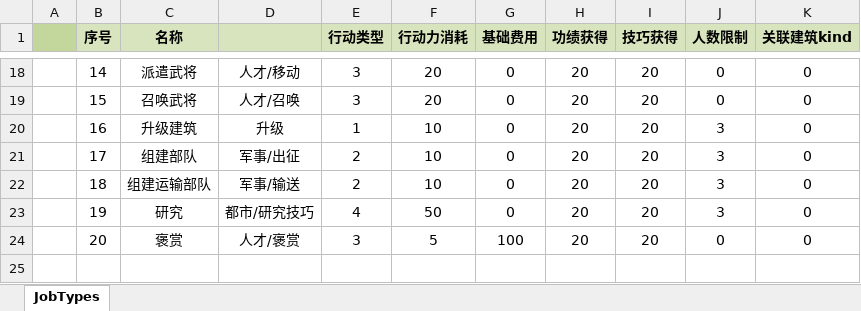
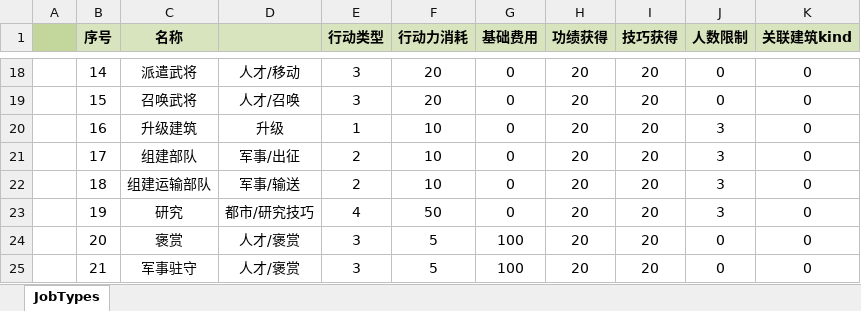
Before and after one commit to JoeLongma/sango_infinity, an Excel workbook: Data/Export/Common/JobType_指令.xlsx, sheet JobTypes, drawn as a sheet; only a part is shown, gaps mark what is left out; values as stored, in another font and other column widths than the file's, no borders; the diff names each change by its address in the sheet, - before the commit and + after, or states it on an @@ line.

```diff
--- a/Data/Export/Common/JobType_指令.xlsx (sheet JobTypes)
+++ b/Data/Export/Common/JobType_指令.xlsx (sheet JobTypes)
+row 25:  | 21 | 军事驻守 | 人才/褒赏 | 3 | 5 | 100 | 20 | 20 | 0 | 0
```
Also changed, not shown: Data/Export/Common/BuildingType_建筑类型.xlsx, 15 other files.
